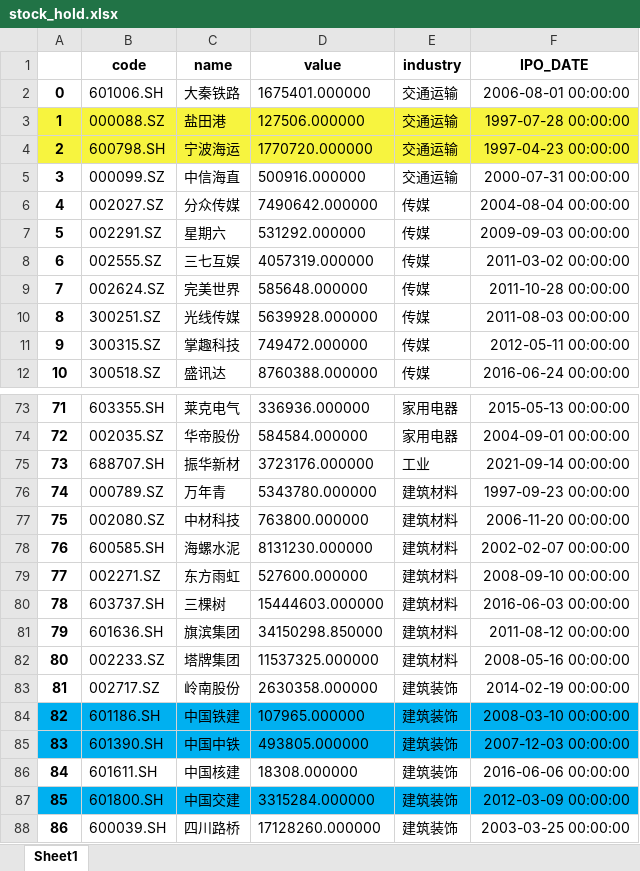
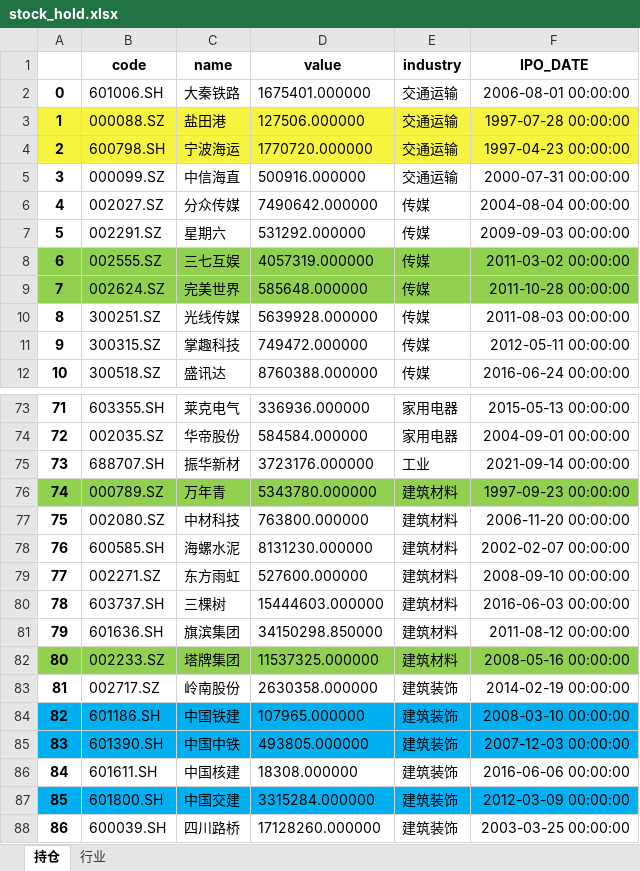
Before and after one commit to PXY11/cms, an Excel workbook: stat_arb/stock_hold.xlsx, sheet 持仓, drawn as a sheet; only a part is shown, gaps mark what is left out; values as stored, in another font and other column widths than the file's, no borders; the diff names each change by its address in the sheet, - before the commit and + after, or states it on an @@ line.

```diff
--- a/stat_arb/stock_hold.xlsx (sheet 持仓)
+++ b/stat_arb/stock_hold.xlsx (sheet 持仓)
-sheet tab: Sheet1
+sheet tab: 持仓
+sheet tab: 行业
-A8:F9 fill: none
+A8:F9 fill: #92D050
-A76:F76 fill: none
+A76:F76 fill: #92D050
-A82:F82 fill: none
+A82:F82 fill: #92D050
```
Also changed, not shown: 16 other files.
